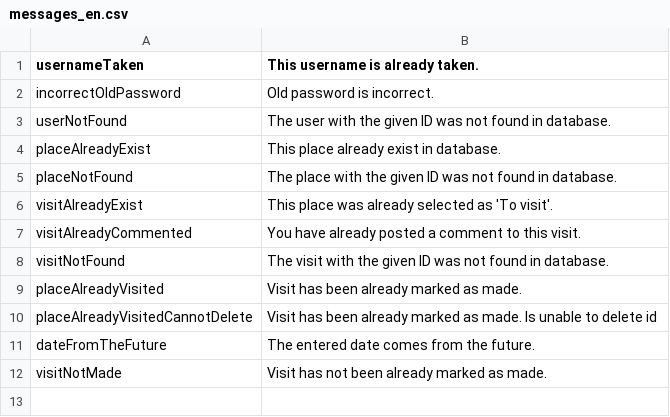
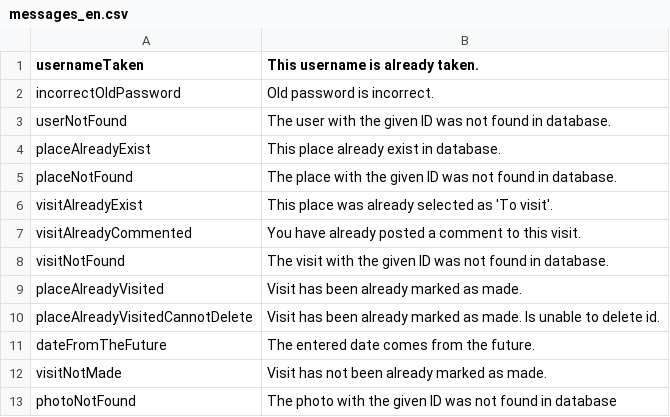
Before and after one commit to MTretowski/Traveller, a CSV file: src/main/resources/messages_en.csv, drawn as a sheet.

```diff
--- a/src/main/resources/messages_en.csv
+++ b/src/main/resources/messages_en.csv
@@ -9,4 +9,5 @@ visitNotFound;The visit with the given ID was not found in database.
 placeAlreadyVisited;Visit has been already marked as made.
-placeAlreadyVisitedCannotDelete;Visit has been already marked as made. Is unable to delete id
+placeAlreadyVisitedCannotDelete;Visit has been already marked as made. Is unable to delete id.
 dateFromTheFuture;The entered date comes from the future.
 visitNotMade;Visit has not been already marked as made.
+photoNotFound;The photo with the given ID was not found in database;
```
Also changed, not shown: src/main/resources/messages_pl.csv, 10 other files.
